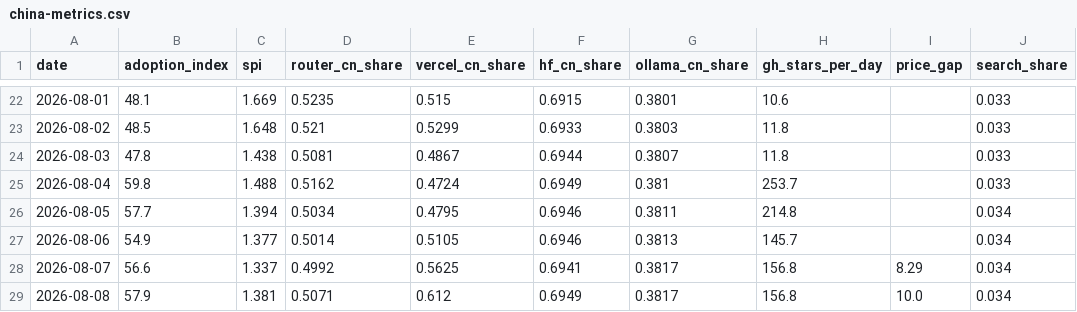
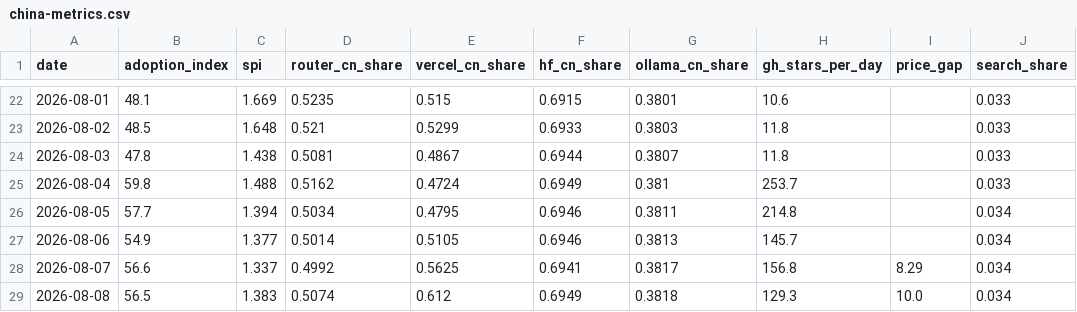
Before and after one commit to mishablank/Omen-AI-Trade-the-AI-Revolution, a CSV file: omen/china-metrics.csv, drawn as a sheet; only a part is shown, gaps mark what is left out; the diff names each change by its address in the sheet, - before the commit and + after, or states it on an @@ line.

```diff
--- a/omen/china-metrics.csv
+++ b/omen/china-metrics.csv
-B29 (adoption_index): 57.9
+B29 (adoption_index): 56.5
-C29 (spi): 1.381
+C29 (spi): 1.383
-D29 (router_cn_share): 0.5071
+D29 (router_cn_share): 0.5074
-G29 (ollama_cn_share): 0.3817
+G29 (ollama_cn_share): 0.3818
-H29 (gh_stars_per_day): 156.8
+H29 (gh_stars_per_day): 129.3
```
Also changed, not shown: omen/capex-snapshots.csv, omen/china-snapshots.csv, 6 other files.
